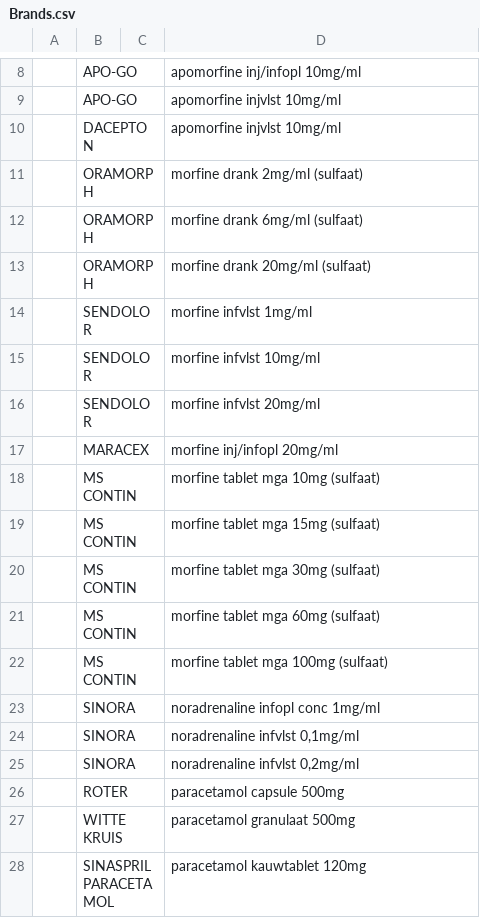
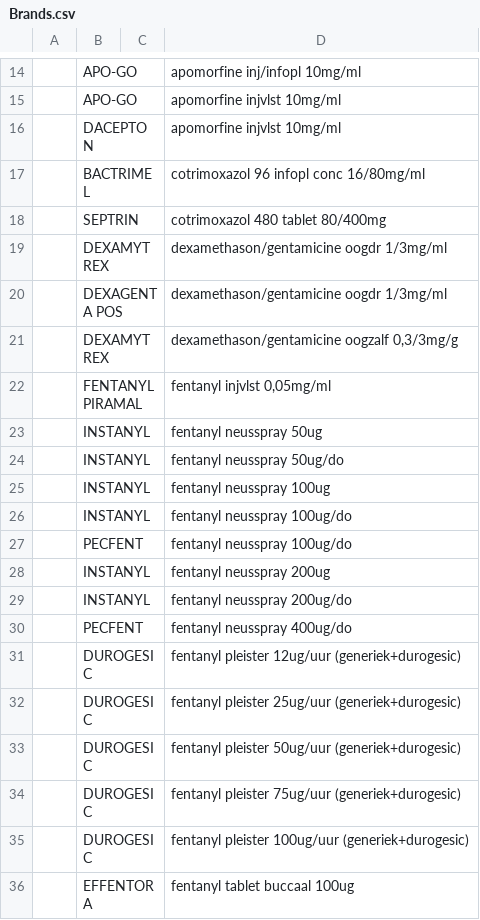
Before and after one commit to informedica/Informedica.GenPres.Lib, a CSV file: data/output/Brands.csv, drawn as a sheet; only a part is shown, gaps mark what is left out; the shorter side is filled out with more unchanged rows; the diff covers the shown part only; the diff names each change by its address in the sheet, - before the commit and + after, or states it on an @@ line.

```diff
--- a/data/output/Brands.csv
+++ b/data/output/Brands.csv
+row 17:  | BACTRIMEL |  | cotrimoxazol 96 infopl conc 16/80mg/ml
+row 18:  | SEPTRIN |  | cotrimoxazol 480 tablet 80/400mg
+row 19:  | DEXAMYTREX |  | dexamethason/gentamicine oogdr 1/3mg/ml
+row 20:  | DEXAGENTA POS |  | dexamethason/gentamicine oogdr 1/3mg/ml
+row 21:  | DEXAMYTREX |  | dexamethason/gentamicine oogzalf 0,3/3mg/g
+row 22:  | FENTANYL PIRAMAL |  | fentanyl injvlst 0,05mg/ml
+row 23:  | INSTANYL |  | fentanyl neusspray 50ug
+row 24:  | INSTANYL |  | fentanyl neusspray 50ug/do
+row 25:  | INSTANYL |  | fentanyl neusspray 100ug
+row 26:  | INSTANYL |  | fentanyl neusspray 100ug/do
+row 27:  | PECFENT |  | fentanyl neusspray 100ug/do
+row 28:  | INSTANYL |  | fentanyl neusspray 200ug
+row 29:  | INSTANYL |  | fentanyl neusspray 200ug/do
+row 30:  | PECFENT |  | fentanyl neusspray 400ug/do
+row 31:  | DUROGESIC |  | fentanyl pleister 12ug/uur (generiek+durogesic)
+row 32:  | DUROGESIC |  | fentanyl pleister 25ug/uur (generiek+durogesic)
+row 33:  | DUROGESIC |  | fentanyl pleister 50ug/uur (generiek+durogesic)
+row 34:  | DUROGESIC |  | fentanyl pleister 75ug/uur (generiek+durogesic)
+row 35:  | DUROGESIC |  | fentanyl pleister 100ug/uur (generiek+durogesic)
+row 36:  | EFFENTORA |  | fentanyl tablet buccaal 100ug
```
Also changed, not shown: 60 added rows elsewhere in this file, data/output/DoseForms.csv, data/output/Ingredients.csv, 7 other files.
